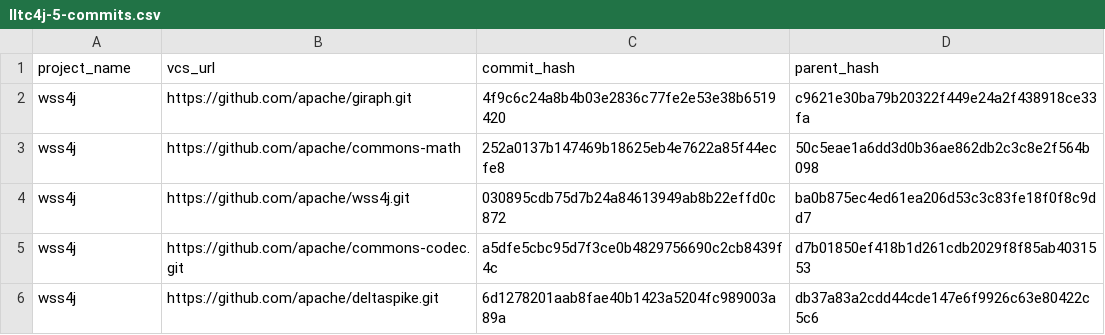
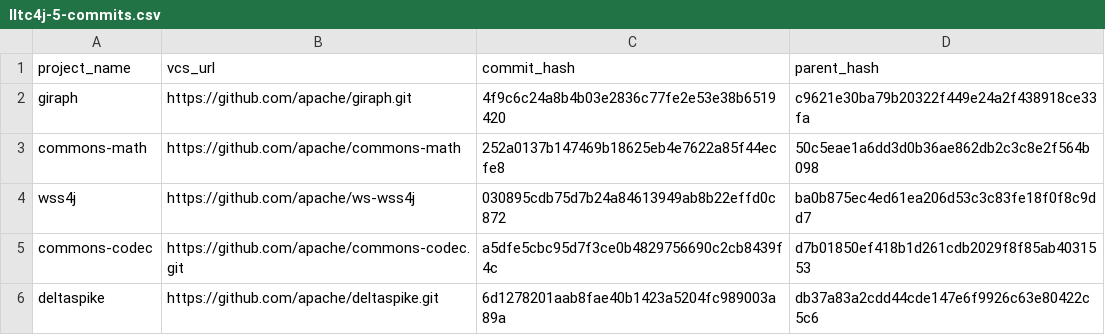
Before and after one commit to Thomsch/untangling-tools-benchmark, a CSV file: data/lltc4j-5-commits.csv, drawn as a sheet.

Commit message:
Fix project names

```diff
--- a/data/lltc4j-5-commits.csv
+++ b/data/lltc4j-5-commits.csv
@@ -1,6 +1,6 @@
 project_name,vcs_url,commit_hash,parent_hash
-wss4j,https://github.com/apache/giraph.git,4f9c6c24a8b4b03e2836c77fe2e53e38b6519420,c9621e30ba79b20322f449e24a2f438918ce33fa
-wss4j,https://github.com/apache/commons-math,252a0137b147469b18625eb4e7622a85f44ecfe8,50c5eae1a6dd3d0b36ae862db2c3c8e2f564b098
-wss4j,https://github.com/apache/wss4j.git,030895cdb75d7b24a84613949ab8b22effd0c872,ba0b875ec4ed61ea206d53c3c83fe18f0f8c9dd7
-wss4j,https://github.com/apache/commons-codec.git,a5dfe5cbc95d7f3ce0b4829756690c2cb8439f4c,d7b01850ef418b1d261cdb2029f8f85ab4031553
-wss4j,https://github.com/apache/deltaspike.git,6d1278201aab8fae40b1423a5204fc989003a89a,db37a83a2cdd44cde147e6f9926c63e80422c5c6
+giraph,https://github.com/apache/giraph.git,4f9c6c24a8b4b03e2836c77fe2e53e38b6519420,c9621e30ba79b20322f449e24a2f438918ce33fa
+commons-math,https://github.com/apache/commons-math,252a0137b147469b18625eb4e7622a85f44ecfe8,50c5eae1a6dd3d0b36ae862db2c3c8e2f564b098
+wss4j,https://github.com/apache/ws-wss4j,030895cdb75d7b24a84613949ab8b22effd0c872,ba0b875ec4ed61ea206d53c3c83fe18f0f8c9dd7
+commons-codec,https://github.com/apache/commons-codec.git,a5dfe5cbc95d7f3ce0b4829756690c2cb8439f4c,d7b01850ef418b1d261cdb2029f8f85ab4031553
+deltaspike,https://github.com/apache/deltaspike.git,6d1278201aab8fae40b1423a5204fc989003a89a,db37a83a2cdd44cde147e6f9926c63e80422c5c6
```
